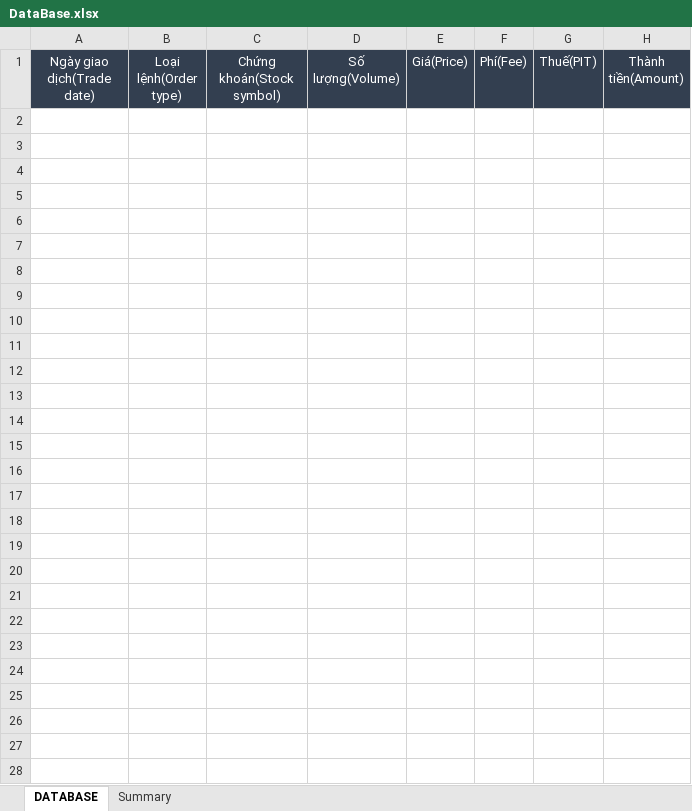
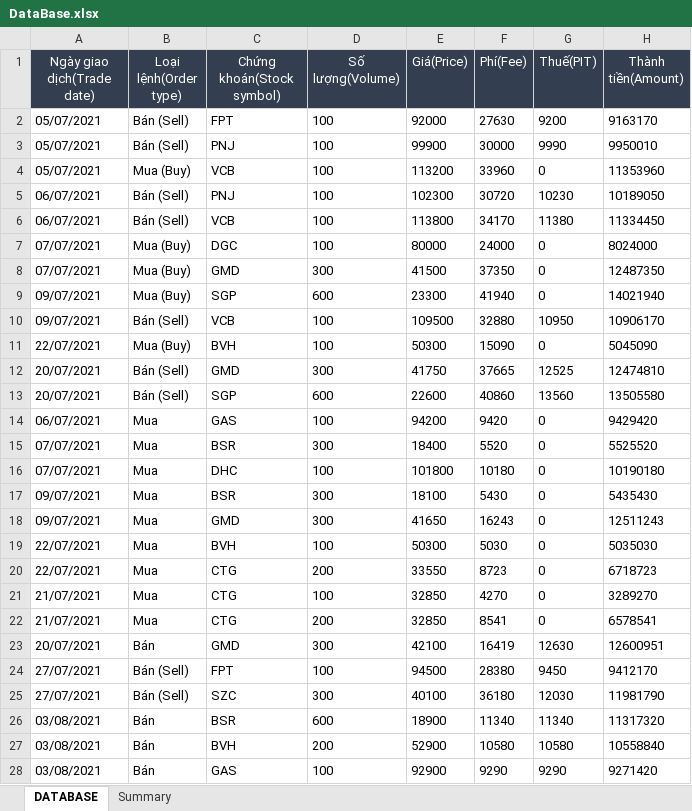
Before and after one commit to takashi92/Uipath, an Excel workbook: MailHandler/Data/DataBase.xlsx, sheet DATABASE, drawn as a sheet; values as stored, in another font and other column widths than the file's, no borders; the diff names each change by its address in the sheet, - before the commit and + after, or states it on an @@ line.

```diff
--- a/MailHandler/Data/DataBase.xlsx (sheet DATABASE)
+++ b/MailHandler/Data/DataBase.xlsx (sheet DATABASE)
+row 2: 05/07/2021 | Bán (Sell) | FPT | 100 | 92000 | 27630 | 9200 | 9163170
+row 3: 05/07/2021 | Bán (Sell) | PNJ | 100 | 99900 | 30000 | 9990 | 9950010
+row 4: 05/07/2021 | Mua (Buy) | VCB | 100 | 113200 | 33960 | 0 | 11353960
+row 5: 06/07/2021 | Bán (Sell) | PNJ | 100 | 102300 | 30720 | 10230 | 10189050
+row 6: 06/07/2021 | Bán (Sell) | VCB | 100 | 113800 | 34170 | 11380 | 11334450
+row 7: 07/07/2021 | Mua (Buy) | DGC | 100 | 80000 | 24000 | 0 | 8024000
+row 8: 07/07/2021 | Mua (Buy) | GMD | 300 | 41500 | 37350 | 0 | 12487350
+row 9: 09/07/2021 | Mua (Buy) | SGP | 600 | 23300 | 41940 | 0 | 14021940
+row 10: 09/07/2021 | Bán (Sell) | VCB | 100 | 109500 | 32880 | 10950 | 10906170
+row 11: 22/07/2021 | Mua (Buy) | BVH | 100 | 50300 | 15090 | 0 | 5045090
+row 12: 20/07/2021 | Bán (Sell) | GMD | 300 | 41750 | 37665 | 12525 | 12474810
+row 13: 20/07/2021 | Bán (Sell) | SGP | 600 | 22600 | 40860 | 13560 | 13505580
+row 14: 06/07/2021 | Mua | GAS | 100 | 94200 | 9420 | 0 | 9429420
+row 15: 07/07/2021 | Mua | BSR | 300 | 18400 | 5520 | 0 | 5525520
+row 16: 07/07/2021 | Mua | DHC | 100 | 101800 | 10180 | 0 | 10190180
+row 17: 09/07/2021 | Mua | BSR | 300 | 18100 | 5430 | 0 | 5435430
+row 18: 09/07/2021 | Mua | GMD | 300 | 41650 | 16243 | 0 | 12511243
+row 19: 22/07/2021 | Mua | BVH | 100 | 50300 | 5030 | 0 | 5035030
+row 20: 22/07/2021 | Mua | CTG | 200 | 33550 | 8723 | 0 | 6718723
+row 21: 21/07/2021 | Mua | CTG | 100 | 32850 | 4270 | 0 | 3289270
+row 22: 21/07/2021 | Mua | CTG | 200 | 32850 | 8541 | 0 | 6578541
+row 23: 20/07/2021 | Bán | GMD | 300 | 42100 | 16419 | 12630 | 12600951
+row 24: 27/07/2021 | Bán (Sell) | FPT | 100 | 94500 | 28380 | 9450 | 9412170
+row 25: 27/07/2021 | Bán (Sell) | SZC | 300 | 40100 | 36180 | 12030 | 11981790
+row 26: 03/08/2021 | Bán | BSR | 600 | 18900 | 11340 | 11340 | 11317320
+row 27: 03/08/2021 | Bán | BVH | 200 | 52900 | 10580 | 10580 | 10558840
+row 28: 03/08/2021 | Bán | GAS | 100 | 92900 | 9290 | 9290 | 9271420
```
Also changed, not shown: sheet Summary, hidden cells, MailHandler/Data/Configs.xlsx, 21 other files.
